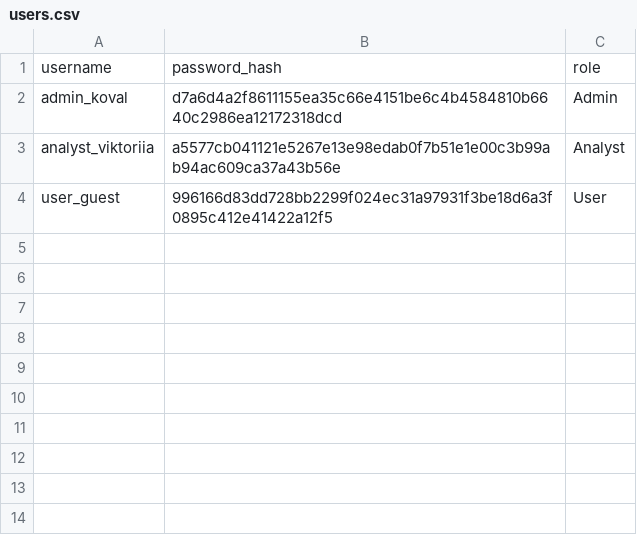
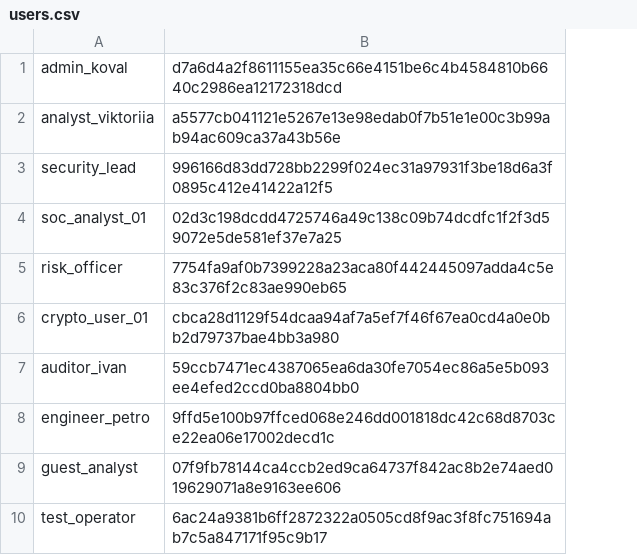
Before and after one commit to anastasikoval789-ai/cybersecuritypython-labs, a CSV file: labs/lab01/data/users.csv, drawn as a sheet; removed rows and columns are numbered as before the commit, all else as after; the diff names each change by its address in the sheet, - before the commit and + after, or states it on an @@ line.

```diff
--- a/labs/lab01/data/users.csv
+++ b/labs/lab01/data/users.csv
-column C, rows 2-4: Admin | Analyst | User
-row 1: username | password_hash | role
-A3: user_guest
+A3: security_lead
+row 4: soc_analyst_01 | 02d3c198dcdd4725746a49c138c09b74dcdfc1f2f3d59072e5de581ef37e7a25
+row 5: risk_officer | 7754fa9af0b7399228a23aca80f442445097adda4c5e83c376f2c83ae990eb65
+row 6: crypto_user_01 | cbca28d1129f54dcaa94af7a5ef7f46f67ea0cd4a0e0bb2d79737bae4bb3a980
+row 7: auditor_ivan | 59ccb7471ec4387065ea6da30fe7054ec86a5e5b093ee4efed2ccd0ba8804bb0
+row 8: engineer_petro | 9ffd5e100b97ffced068e246dd001818dc42c68d8703ce22ea06e17002decd1c
+row 9: guest_analyst | 07f9fb78144ca4ccb2ed9ca64737f842ac8b2e74aed019629071a8e9163ee606
+row 10: test_operator | 6ac24a9381b6ff2872322a0505cd8f9ac3f8fc751694ab7c5a847171f95c9b17
```
Also changed, not shown: 2 other files.
